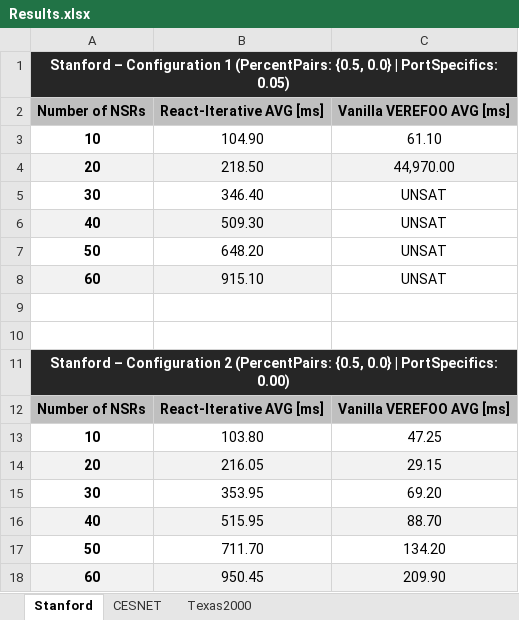
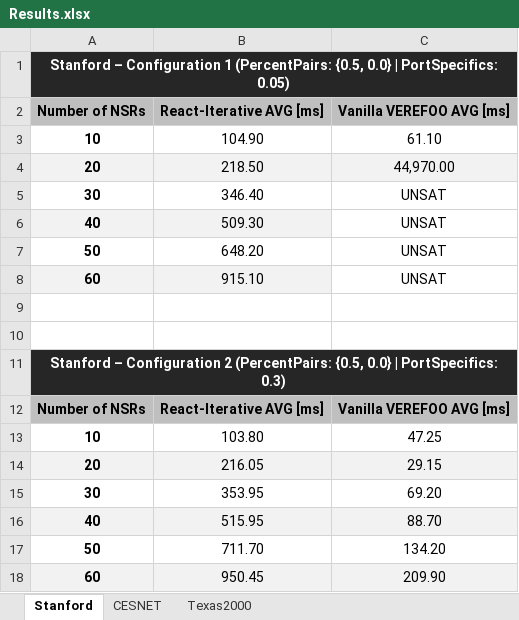
Before and after one commit to filippodelministro/Verefoo-React-Iterative---Thesis, an Excel workbook: Results.xlsx, sheet Stanford, drawn as a sheet; values as stored, in another font and other column widths than the file's, no borders; charts and pictures not drawn; the diff names each change by its address in the sheet, - before the commit and + after, or states it on an @@ line.

```diff
--- a/Results.xlsx (sheet Stanford)
+++ b/Results.xlsx (sheet Stanford)
-A11 (Number of NSRs): …| PortSpecifics: 0.00)
+A11 (Number of NSRs): …| PortSpecifics: 0.3)
```
Also changed, not shown: 5 other files.
